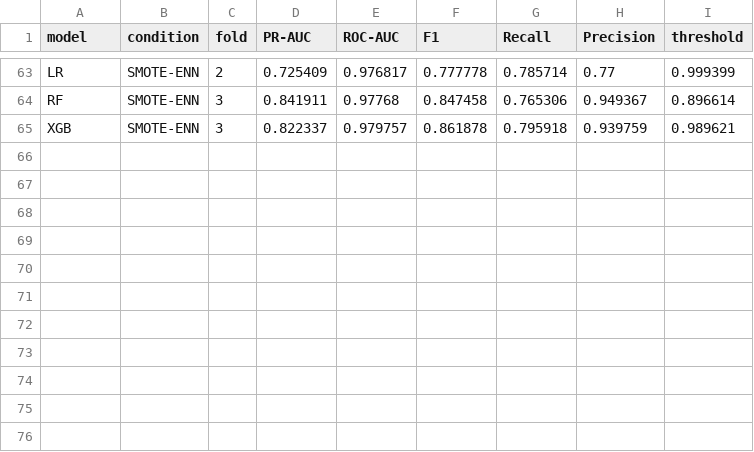
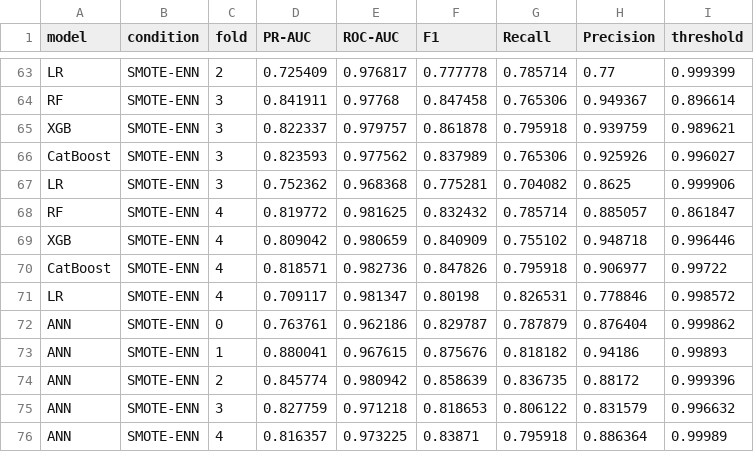
Before and after one commit to gnUrt1106/Fraud-Detection, a CSV file: outputs/metrics/fold_results.csv, drawn as a sheet; only a part is shown, gaps mark what is left out.

```diff
--- a/outputs/metrics/fold_results.csv
+++ b/outputs/metrics/fold_results.csv
@@ -65 +65,12 @@ RF,SMOTE-ENN,3,0.841911,0.97768,0.847458,0.765306,0.949367,0.896614
 XGB,SMOTE-ENN,3,0.822337,0.979757,0.861878,0.795918,0.939759,0.989621
+CatBoost,SMOTE-ENN,3,0.823593,0.977562,0.837989,0.765306,0.925926,0.996027
+LR,SMOTE-ENN,3,0.752362,0.968368,0.775281,0.704082,0.8625,0.999906
+RF,SMOTE-ENN,4,0.819772,0.981625,0.832432,0.785714,0.885057,0.861847
+XGB,SMOTE-ENN,4,0.809042,0.980659,0.840909,0.755102,0.948718,0.996446
+CatBoost,SMOTE-ENN,4,0.818571,0.982736,0.847826,0.795918,0.906977,0.99722
+LR,SMOTE-ENN,4,0.709117,0.981347,0.80198,0.826531,0.778846,0.998572
+ANN,SMOTE-ENN,0,0.763761,0.962186,0.829787,0.787879,0.876404,0.999862
+ANN,SMOTE-ENN,1,0.880041,0.967615,0.875676,0.818182,0.94186,0.99893
+ANN,SMOTE-ENN,2,0.845774,0.980942,0.858639,0.836735,0.88172,0.999396
+ANN,SMOTE-ENN,3,0.827759,0.971218,0.818653,0.806122,0.831579,0.996632
+ANN,SMOTE-ENN,4,0.816357,0.973225,0.83871,0.795918,0.886364,0.99989
```
Also changed, not shown: outputs/metrics/summary.csv, 41 other files.
